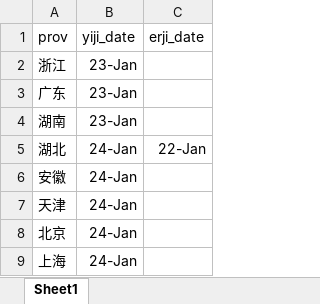
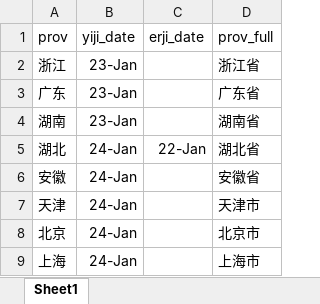
Before and after one commit to onjas-buidl/COVID-19_sosc, an Excel workbook: Data/CN_Policy-不用了/各省一级响应.xlsx, sheet Sheet1, drawn as a sheet; only a part is shown; values as stored, in another font and other column widths than the file's, no borders; the diff names each change by its address in the sheet, - before the commit and + after, or states it on an @@ line.

Commit message:
改老的reg + prov analysis

```diff
--- a/Data/CN_Policy-不用了/各省一级响应.xlsx (sheet Sheet1)
+++ b/Data/CN_Policy-不用了/各省一级响应.xlsx (sheet Sheet1)
+column D (prov_full), rows 2-9: 浙江省 | 广东省 | 湖南省 | 湖北省 | 安徽省 | 天津市 | 北京市 | 上海市
```
Also changed, not shown: 12 other files.
